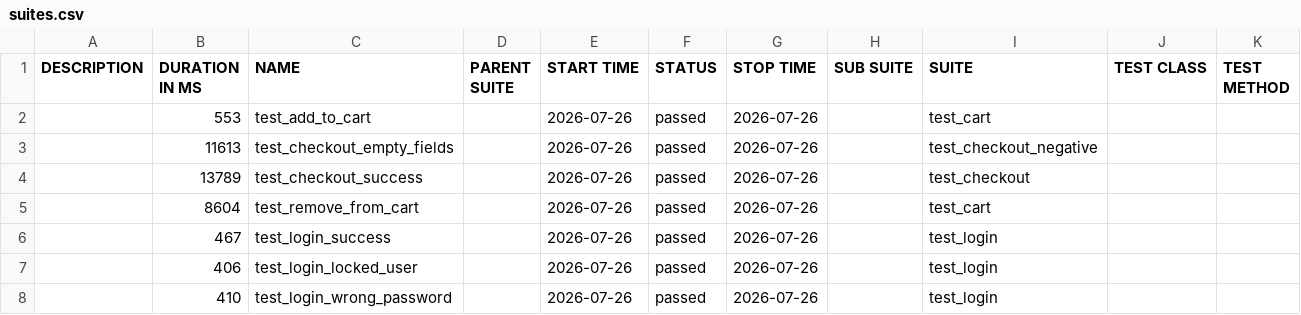
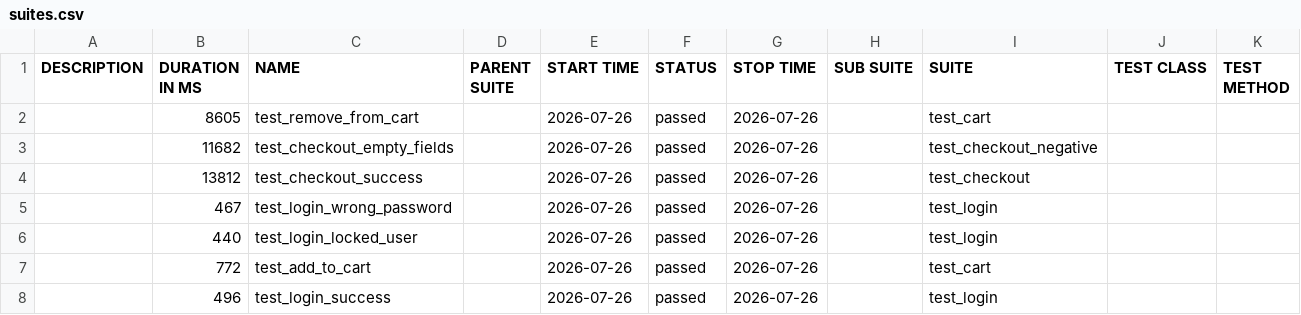
Before and after one commit to kovreznikovila8-lab/qa-portfolio, a CSV file: data/suites.csv, drawn as a sheet.

```diff
--- a/data/suites.csv
+++ b/data/suites.csv
@@ -1,8 +1,8 @@
 "DESCRIPTION","DURATION IN MS","NAME","PARENT SUITE","START TIME","STATUS","STOP TIME","SUB SUITE","SUITE","TEST CLASS","TEST METHOD"
-"","553","test_add_to_cart","","2026-07-26","passed","2026-07-26","","test_cart","",""
-"","11613","test_checkout_empty_fields","","2026-07-26","passed","2026-07-26","","test_checkout_negative","",""
-"","13789","test_checkout_success","","2026-07-26","passed","2026-07-26","","test_checkout","",""
-"","8604","test_remove_from_cart","","2026-07-26","passed","2026-07-26","","test_cart","",""
-"","467","test_login_success","","2026-07-26","passed","2026-07-26","","test_login","",""
-"","406","test_login_locked_user","","2026-07-26","passed","2026-07-26","","test_login","",""
-"","410","test_login_wrong_password","","2026-07-26","passed","2026-07-26","","test_login","",""
+"","8605","test_remove_from_cart","","2026-07-26","passed","2026-07-26","","test_cart","",""
+"","11682","test_checkout_empty_fields","","2026-07-26","passed","2026-07-26","","test_checkout_negative","",""
+"","13812","test_checkout_success","","2026-07-26","passed","2026-07-26","","test_checkout","",""
+"","467","test_login_wrong_password","","2026-07-26","passed","2026-07-26","","test_login","",""
+"","440","test_login_locked_user","","2026-07-26","passed","2026-07-26","","test_login","",""
+"","772","test_add_to_cart","","2026-07-26","passed","2026-07-26","","test_cart","",""
+"","496","test_login_success","","2026-07-26","passed","2026-07-26","","test_login","",""
```
Also changed, not shown: 35 other files.
